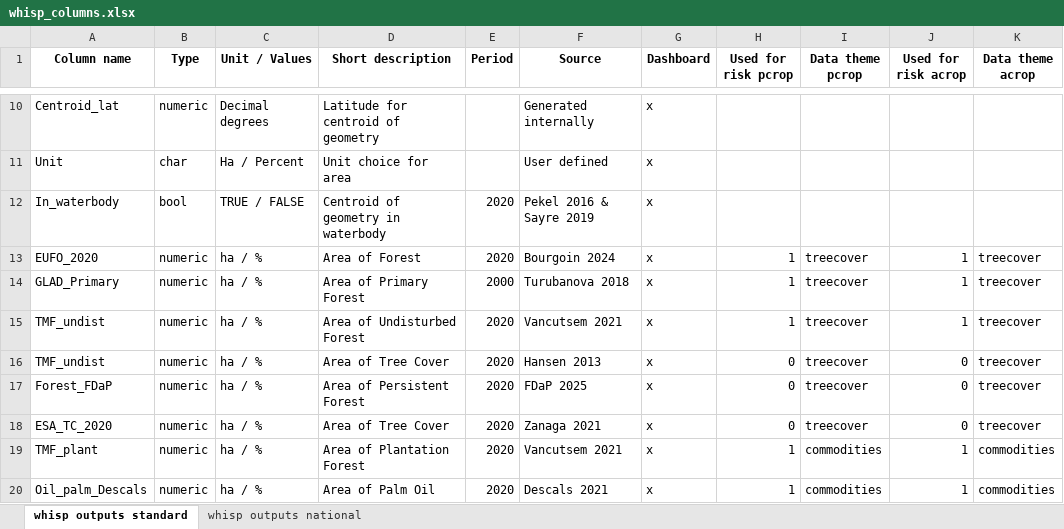
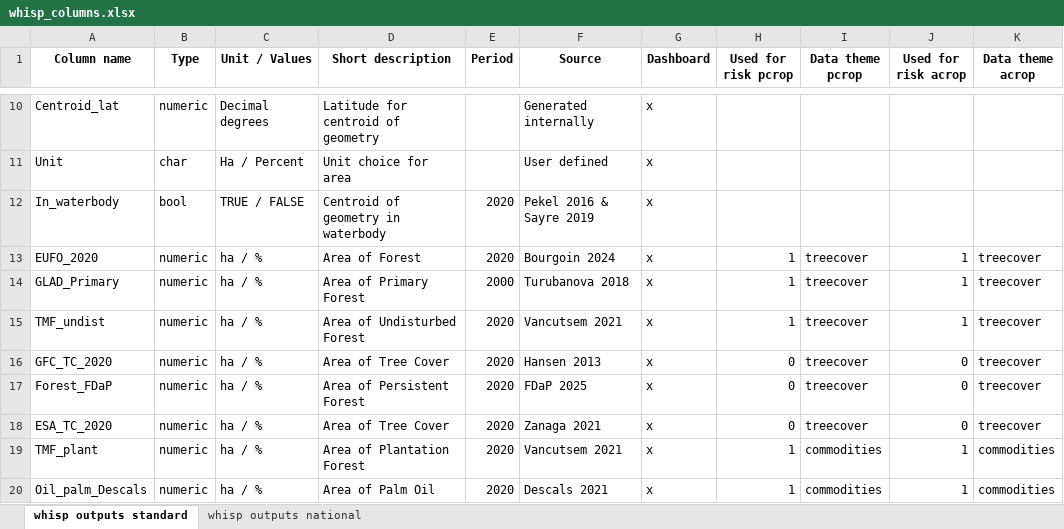
Before and after one commit to forestdatapartnership/whisp, an Excel workbook: whisp_columns.xlsx, sheet whisp outputs standard, drawn as a sheet; only a part is shown, gaps mark what is left out; values as stored, in another font and other column widths than the file's, no borders; the diff covers the shown part only; the diff names each change by its address in the sheet, - before the commit and + after, or states it on an @@ line.

Commit message:
Extend TMF per-year def/deg bands to 2025; sync whisp_columns.xlsx with the LUT; flag fire off for risk
TMF v1_2025 includes Dec2025, so the per-year deforestation/degradation loops now run to 2025 and TMF_def_2025/TMF_deg_2025 are added to the LUT (use_for_risk=0, output only), matching GFC. Re-syncs whisp_columns.xlsx with the LUT: reflects the FDaP commodity use_for_risk flip from #200, fixes the TMF_undist/GFC_TC_2020 mislabel, adds GFC_loss_year_2025 and MODIS_fire_2026, corrects RADD_year_2026 and GLAD-S2 per-year periods, harmonises the GLAD before/after-2020 aggregate risk flags with the other disturbance layers, and removes duplicate rows. Sets use_for_risk_timber to 0 on the fire aggregates (ESA/MODIS, before and after 2020) and clears the matching xlsx flags: fire's use_for_risk was already 0 and the timber flag was inert, so this is behaviour-neutral. No change to risk logic.

```diff
--- a/whisp_columns.xlsx (sheet whisp outputs standard)
+++ b/whisp_columns.xlsx (sheet whisp outputs standard)
-A16 (Column name): TMF_undist
+A16 (Column name): GFC_TC_2020
```
Also changed, not shown: 7 added rows, 6 removed rows and 31 edited cells elsewhere in this sheet, 2 other files.
